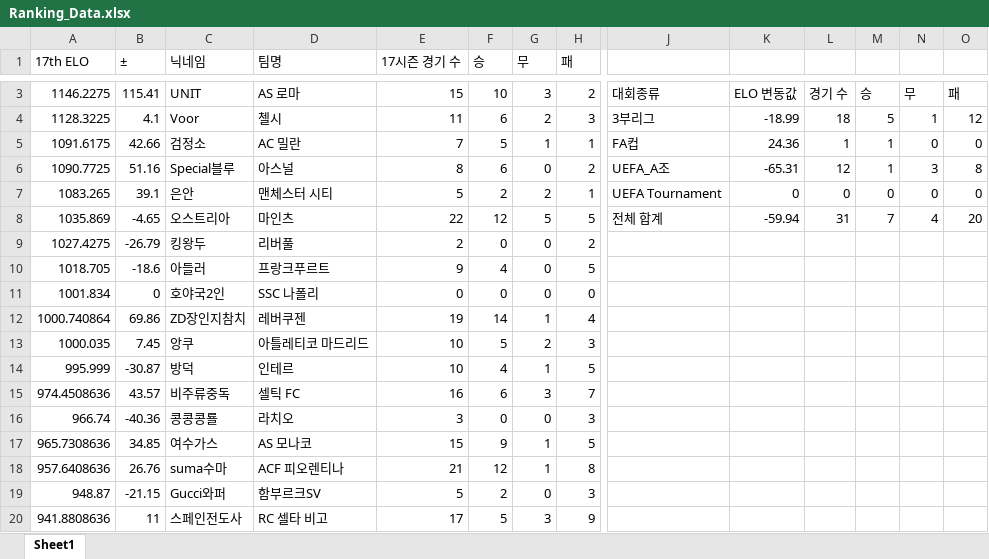
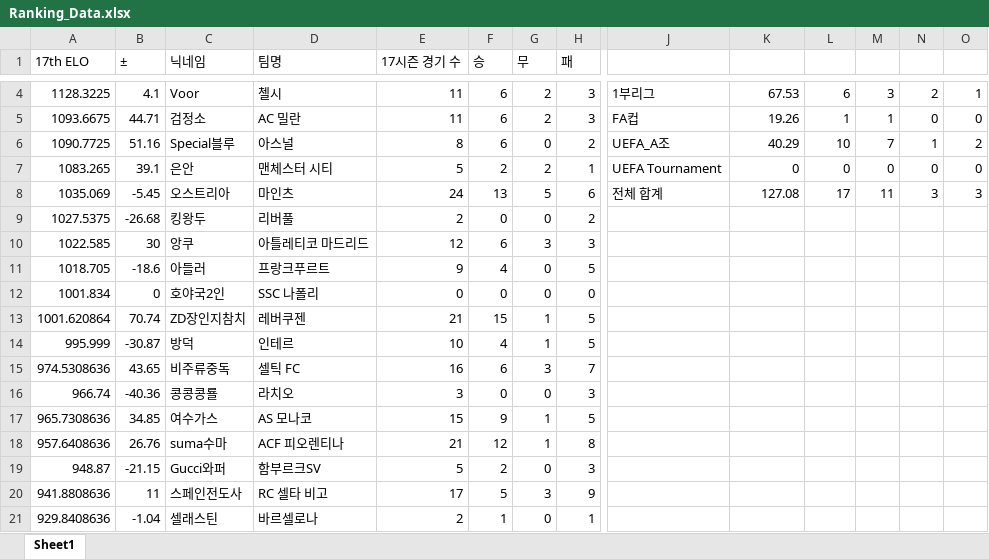
Before and after one commit to xldyxl/AllStar-Ranking-ELO-, an Excel workbook: Ranking_Data.xlsx, sheet Sheet1, drawn as a sheet; only a part is shown, gaps mark what is left out; the shorter side is filled out with more unchanged rows; values as stored, in another font and other column widths than the file's, no borders; removed rows and columns are numbered as before the commit, all else as after; rows hold the shown columns only; the diff covers the shown part only; the diff names each change by its address in the sheet, - before the commit and + after, or states it on an @@ line.

Commit message:
Update: Ranking Data (18:50:30)

```diff
--- a/Ranking_Data.xlsx (sheet Sheet1)
+++ b/Ranking_Data.xlsx (sheet Sheet1)
-row 3: 1146.2275 | 115.41 | UNIT | AS 로마 | 15 | 10 | 3 | 2 | 대회종류 | ELO 변동값 | 경기 수 | 승 | 무 | 패
-J4: 3부리그
+J4: 1부리그
-K4: -18.99
+K4: 67.53
-L4: 18
+L4: 6
-M4: 5
+M4: 3
-N4: 1
+N4: 2
-O4: 12
+O4: 1
-A5 (17th ELO): 1091.6175
+A5 (17th ELO): 1093.6675
-B5 (±): 42.66
+B5 (±): 44.71
-E5 (17시즌 경기 수): 7
+E5 (17시즌 경기 수): 11
-F5 (승): 5
+F5 (승): 6
-G5 (무): 1
+G5 (무): 2
-H5 (패): 1
+H5 (패): 3
-K5: 24.36
+K5: 19.26
-K6: -65.31
+K6: 40.29
-L6: 12
+L6: 10
-M6: 1
+M6: 7
-N6: 3
+N6: 1
-O6: 8
+O6: 2
-row 8: 1035.869 | -4.65 | 오스트리아 | 마인츠 | 22 | 12 | 5 | 5 | 전체 합계 | -59.94 | 31 | 7 | 4 | 20
+row 8: 1035.069 | -5.45 | 오스트리아 | 마인츠 | 24 | 13 | 5 | 6 | 전체 합계 | 127.08 | 17 | 11 | 3 | 3
-A9 (17th ELO): 1027.4275
+A9 (17th ELO): 1027.5375
-B9 (±): -26.79
+B9 (±): -26.68
+row 10: 1022.585 | 30 | 앙쿠 | 아틀레티코 마드리드 | 12 | 6 | 3 | 3
-row 12: 1000.740864 | 69.86 | ZD장인지참치 | 레버쿠젠 | 19 | 14 | 1 | 4
-row 13: 1000.035 | 7.45 | 앙쿠 | 아틀레티코 마드리드 | 10 | 5 | 2 | 3
+row 13: 1001.620864 | 70.74 | ZD장인지참치 | 레버쿠젠 | 21 | 15 | 1 | 5
-A15 (17th ELO): 974.4508636
+A15 (17th ELO): 974.5308636
-B15 (±): 43.57
+B15 (±): 43.65
```
Also changed, not shown: 1 added row and 6 edited cells elsewhere in this sheet.
